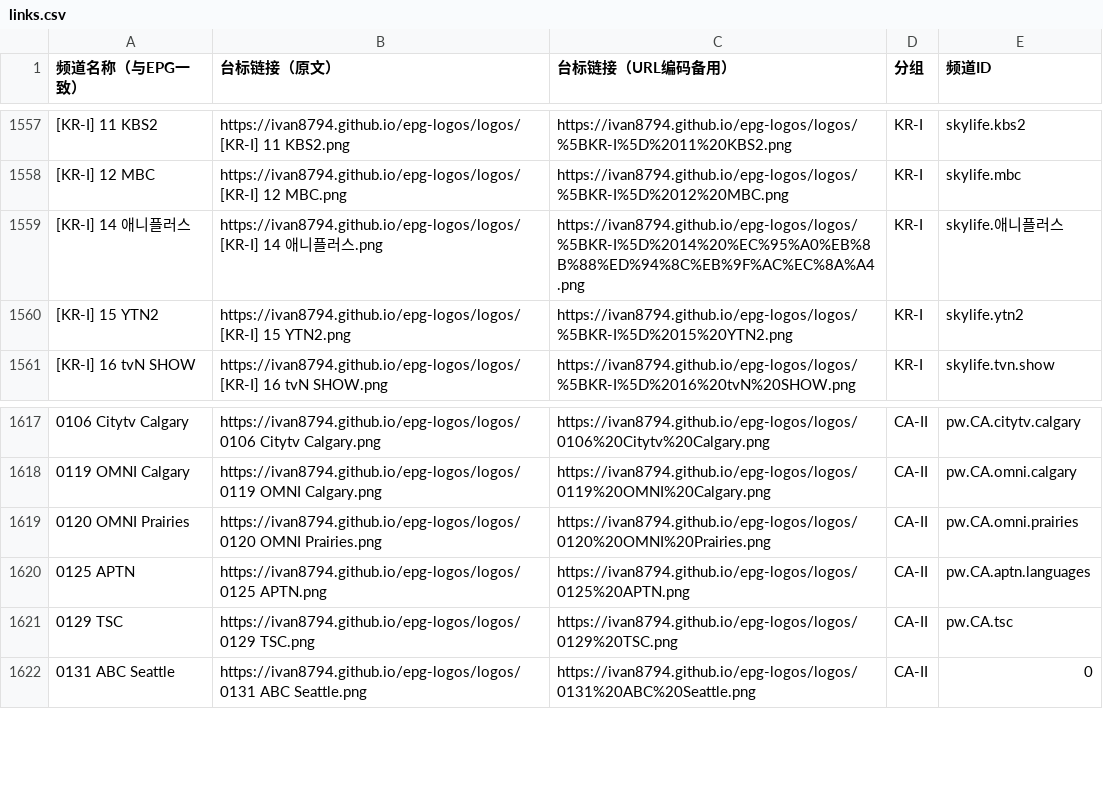
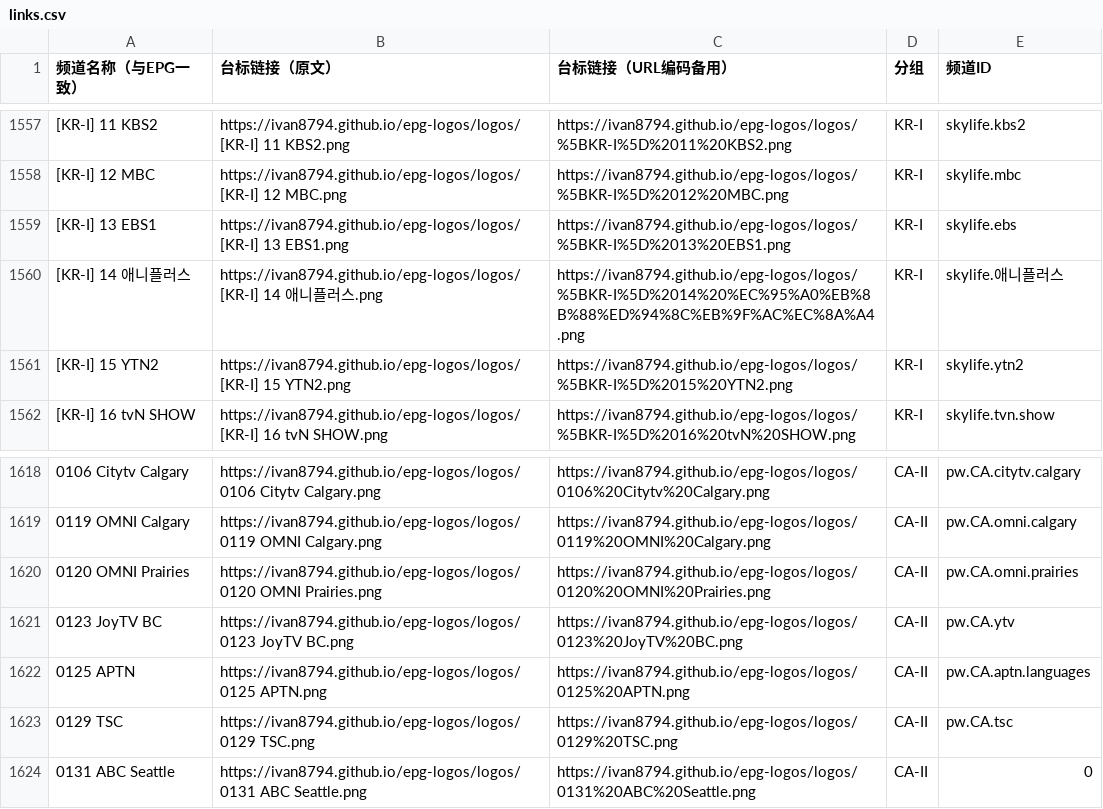
Before and after one commit to Ivan8794/epg-logos, a CSV file: links.csv, drawn as a sheet; only a part is shown, gaps mark what is left out; the diff names each change by its address in the sheet, - before the commit and + after, or states it on an @@ line.

```diff
--- a/links.csv
+++ b/links.csv
+row 1559: [KR-I] 13 EBS1 | https://ivan8794.github.io/epg-logos/logos/[KR-I] 13 EBS1.png | https://ivan8794.github.io/epg-logos/logos/%5BKR-I%5D%2013%20EBS1.png | KR-I | skylife.ebs
+row 1621: 0123 JoyTV BC | https://ivan8794.github.io/epg-logos/logos/0123 JoyTV BC.png | https://ivan8794.github.io/epg-logos/logos/0123%20JoyTV%20BC.png | CA-II | pw.CA.ytv
```
Also changed, not shown: missing.csv, 4 other files.
